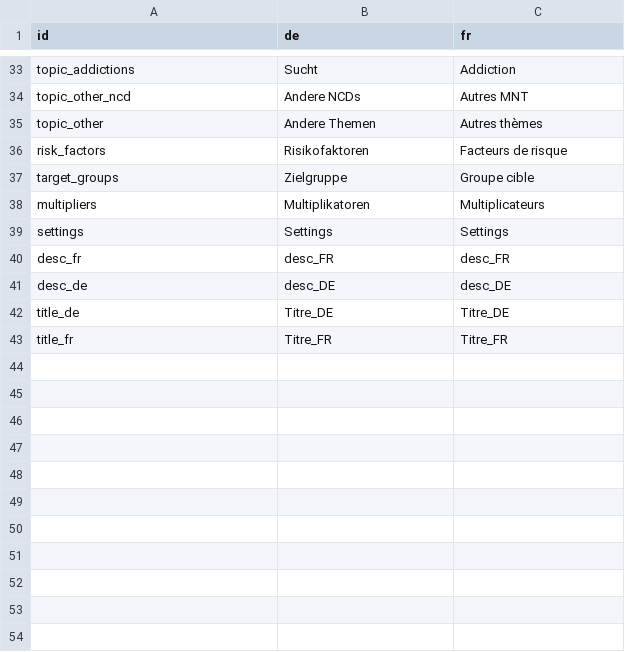
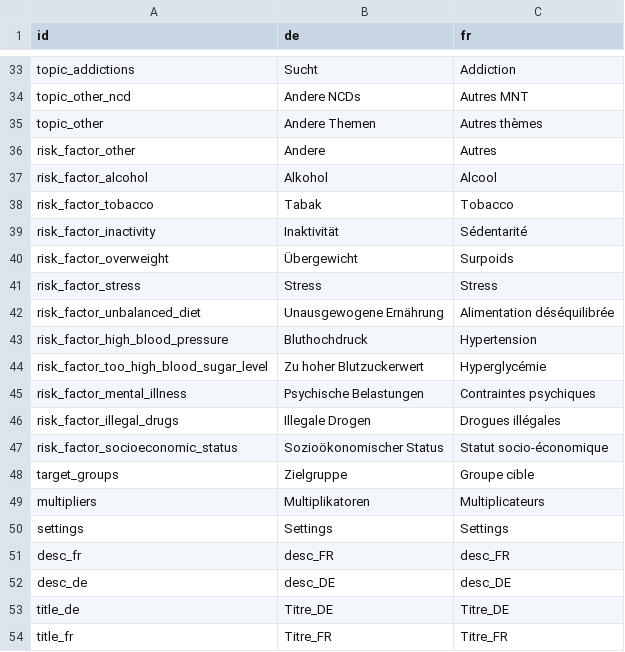
Before and after one commit to promotionsante/exploratorium, a CSV file: inst/data-dic/dic_variables.csv, drawn as a sheet; only a part is shown, gaps mark what is left out; removed rows and columns are numbered as before the commit, all else as after; the diff names each change by its address in the sheet, - before the commit and + after, or states it on an @@ line.

Commit message:
fix: display risk factors
- Before risk factor were concatenated into a string column present in the source file PGV.xlsx.
- Now they are retrieve from the database and treated as binary columns. One column per risk factor with TRUE or FALSE values.
- This might allow to implement a filtering logic on risk factors in the future the same way as for topics.
- Also update dictionary for variables
- Enable risk factor display in project cards

```diff
--- a/inst/data-dic/dic_variables.csv
+++ b/inst/data-dic/dic_variables.csv
-row 36: risk_factors | Risikofaktoren | Facteurs de risque
+row 36: risk_factor_other | Andere | Autres
+row 37: risk_factor_alcohol | Alkohol | Alcool
+row 38: risk_factor_tobacco | Tabak | Tobacco
+row 39: risk_factor_inactivity | Inaktivität | Sédentarité
+row 40: risk_factor_overweight | Übergewicht | Surpoids
+row 41: risk_factor_stress | Stress | Stress
+row 42: risk_factor_unbalanced_diet | Unausgewogene Ernährung | Alimentation déséquilibrée
+row 43: risk_factor_high_blood_pressure | Bluthochdruck | Hypertension
+row 44: risk_factor_too_high_blood_sugar_level | Zu hoher Blutzuckerwert | Hyperglycémie
+row 45: risk_factor_mental_illness | Psychische Belastungen | Contraintes psychiques
+row 46: risk_factor_illegal_drugs | Illegale Drogen | Drogues illégales
+row 47: risk_factor_socioeconomic_status | Sozioökonomischer Status | Statut socio-économique
```
Also changed, not shown: 5 other files.
